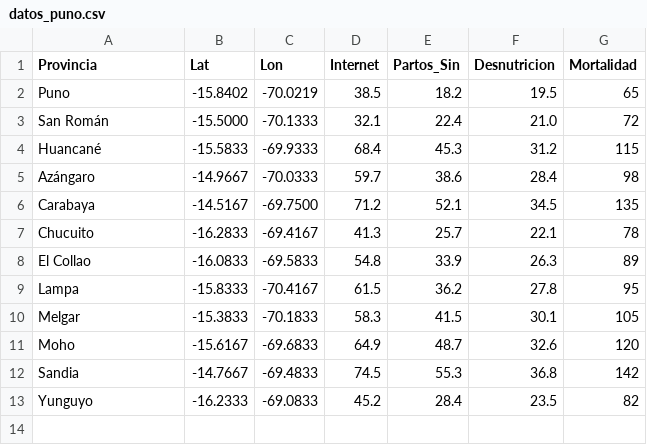
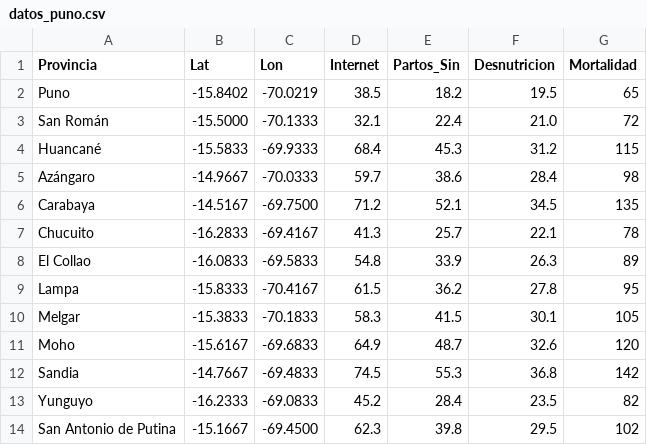
Before and after one commit to sandrafs8-ship-it/maternidad-informada-Puno, a CSV file: data/datos_puno.csv, drawn as a sheet; the diff names each change by its address in the sheet, - before the commit and + after, or states it on an @@ line.

Commit message:
Add San Antonio de Putina data to CSV

```diff
--- a/data/datos_puno.csv
+++ b/data/datos_puno.csv
+row 14: San Antonio de Putina | -15.1667 | -69.4500 | 62.3 | 39.8 | 29.5 | 102
```
